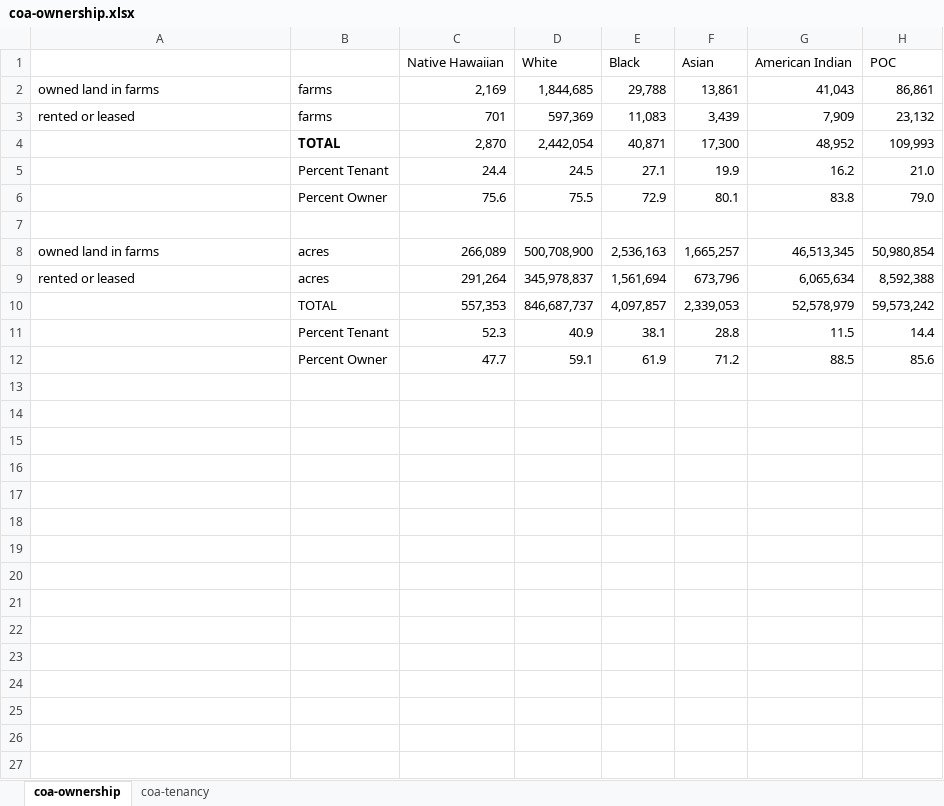
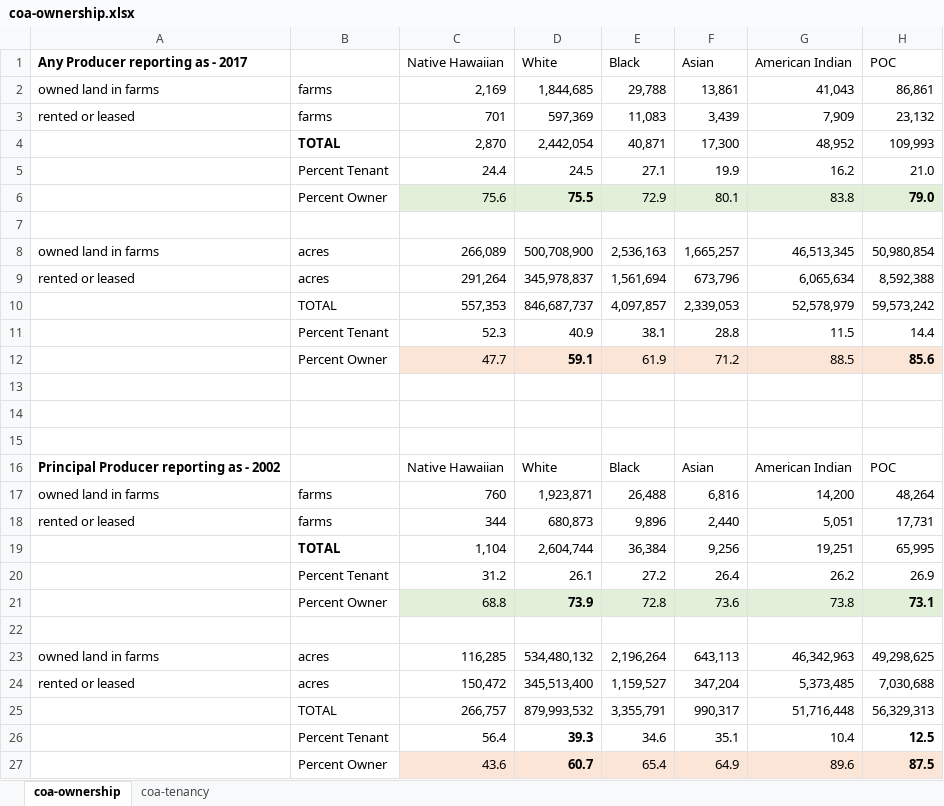
Before and after one commit to blschum/US-Farming-Data-Narrative, an Excel workbook: data/coa-ownership.xlsx, sheet coa-ownership, drawn as a sheet; values as stored, in another font and other column widths than the file's, no borders; the diff names each change by its address in the sheet, - before the commit and + after, or states it on an @@ line.

Commit message:
created coa-ownership excel file

```diff
--- a/data/coa-ownership.xlsx (sheet coa-ownership)
+++ b/data/coa-ownership.xlsx (sheet coa-ownership)
-A1: (empty)
+A1: Any Producer reporting as - 2017
-C6:H6 fill: none
+C6:H6 fill: #E2F0D9
-D6 bold: off
+D6 bold: on
-H6 bold: off
+H6 bold: on
-C12:H12 fill: none
+C12:H12 fill: #FBE5D6
-D12 bold: off
+D12 bold: on
-H12 bold: off
+H12 bold: on
+row 13: (empty)
+row 14: (empty)
+row 15: (empty)
+row 16: Principal Producer reporting as - 2002 |  | Native Hawaiian | White | Black | Asian | American Indian | POC
+row 17: owned land in farms | farms | 760 | 1,923,871 | 26,488 | 6,816 | 14,200 | 48,264
+row 18: rented or leased | farms | 344 | 680,873 | 9,896 | 2,440 | 5,051 | 17,731
+row 19:  | TOTAL | 1,104 | 2,604,744 | 36,384 | 9,256 | 19,251 | 65,995
+row 20:  | Percent Tenant | 31.2 | 26.1 | 27.2 | 26.4 | 26.2 | 26.9
+row 21:  | Percent Owner | 68.8 | 73.9 | 72.8 | 73.6 | 73.8 | 73.1
+row 22: (empty)
+row 23: owned land in farms | acres | 116,285 | 534,480,132 | 2,196,264 | 643,113 | 46,342,963 | 49,298,625
+row 24: rented or leased | acres | 150,472 | 345,513,400 | 1,159,527 | 347,204 | 5,373,485 | 7,030,688
+row 25:  | TOTAL | 266,757 | 879,993,532 | 3,355,791 | 990,317 | 51,716,448 | 56,329,313
+row 26:  | Percent Tenant | 56.4 | 39.3 | 34.6 | 35.1 | 10.4 | 12.5
+row 27:  | Percent Owner | 43.6 | 60.7 | 65.4 | 64.9 | 89.6 | 87.5
```
Also changed, not shown: sheet coa-tenancy, 1 other file.
